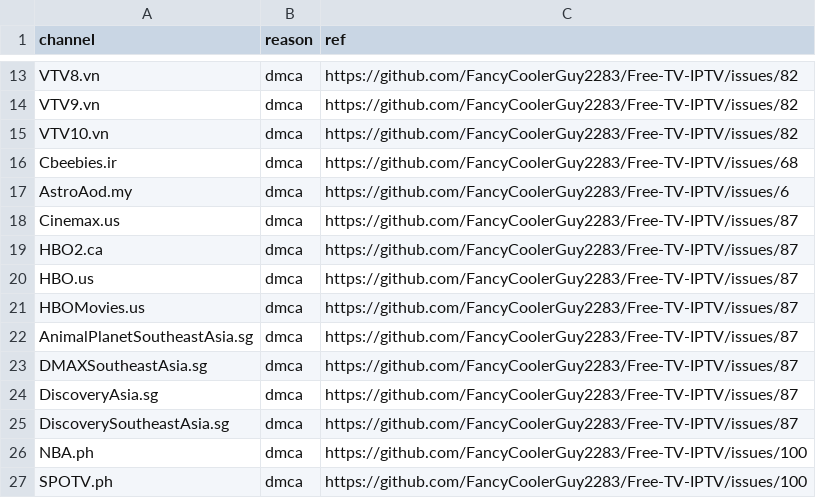
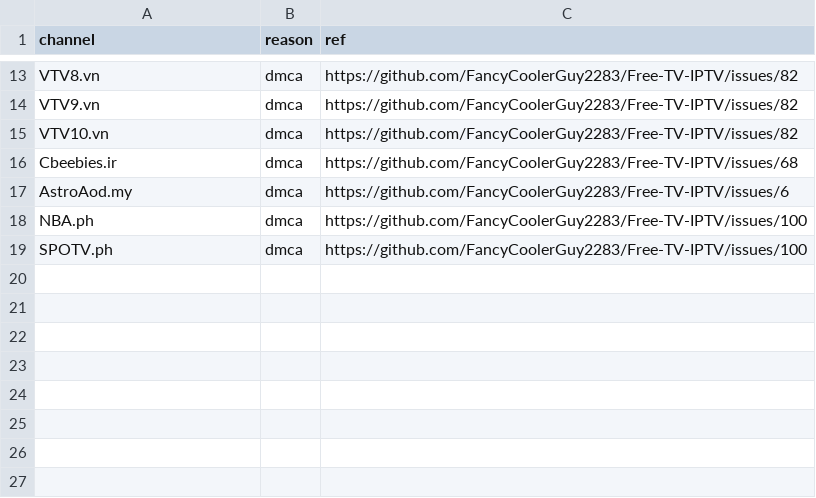
Before and after one commit to 7xd9rjyhtv-collab/Free-TV-Database, a CSV file: data/blocklist.csv, drawn as a sheet; only a part is shown, gaps mark what is left out; the diff names each change by its address in the sheet, - before the commit and + after, or states it on an @@ line.

Commit message:
Update blocklist.csv
Due To Validation Failed.

```diff
--- a/data/blocklist.csv
+++ b/data/blocklist.csv
-row 18: Cinemax.us | dmca | https://github.com/FancyCoolerGuy2283/Free-TV-IPTV/issues/87
-row 19: HBO2.ca | dmca | https://github.com/FancyCoolerGuy2283/Free-TV-IPTV/issues/87
-row 20: HBO.us | dmca | https://github.com/FancyCoolerGuy2283/Free-TV-IPTV/issues/87
-row 21: HBOMovies.us | dmca | https://github.com/FancyCoolerGuy2283/Free-TV-IPTV/issues/87
-row 22: AnimalPlanetSoutheastAsia.sg | dmca | https://github.com/FancyCoolerGuy2283/Free-TV-IPTV/issues/87
-row 23: DMAXSoutheastAsia.sg | dmca | https://github.com/FancyCoolerGuy2283/Free-TV-IPTV/issues/87
-row 24: DiscoveryAsia.sg | dmca | https://github.com/FancyCoolerGuy2283/Free-TV-IPTV/issues/87
-row 25: DiscoverySoutheastAsia.sg | dmca | https://github.com/FancyCoolerGuy2283/Free-TV-IPTV/issues/87
```
